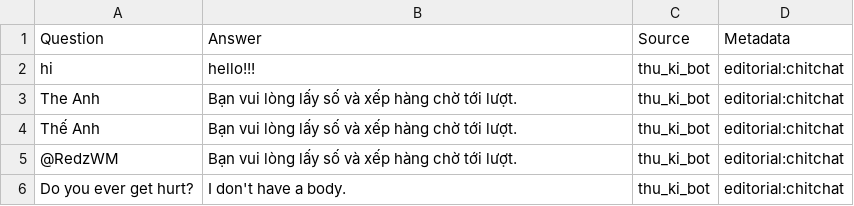
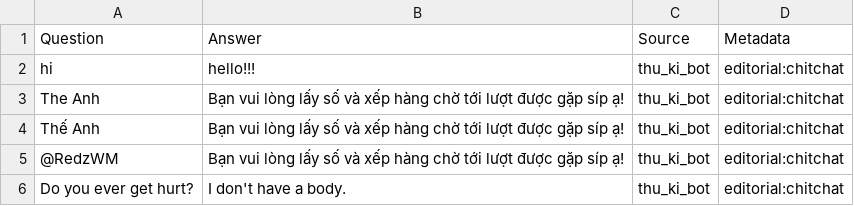
Before and after one commit to RedWM/helloworld, a TSV file: thu_ki_bot.tsv, drawn as a sheet.

Commit message:
Update thu_ki_bot.tsv

```diff
--- a/thu_ki_bot.tsv
+++ b/thu_ki_bot.tsv
@@ -2,5 +2,5 @@ Question	Answer	Source	Metadata
 hi	hello!!!	thu_ki_bot	editorial:chitchat
-The Anh	Bạn vui lòng lấy số và xếp hàng chờ tới lượt.	thu_ki_bot	editorial:chitchat
-Thế Anh	Bạn vui lòng lấy số và xếp hàng chờ tới lượt.	thu_ki_bot	editorial:chitchat
-@RedzWM	Bạn vui lòng lấy số và xếp hàng chờ tới lượt.	thu_ki_bot	editorial:chitchat
+The Anh	Bạn vui lòng lấy số và xếp hàng chờ tới lượt được gặp síp ạ!	thu_ki_bot	editorial:chitchat
+Thế Anh	Bạn vui lòng lấy số và xếp hàng chờ tới lượt được gặp síp ạ!	thu_ki_bot	editorial:chitchat
+@RedzWM	Bạn vui lòng lấy số và xếp hàng chờ tới lượt được gặp síp ạ!	thu_ki_bot	editorial:chitchat
 Do you ever get hurt?	I don't have a body.	thu_ki_bot	editorial:chitchat
```
